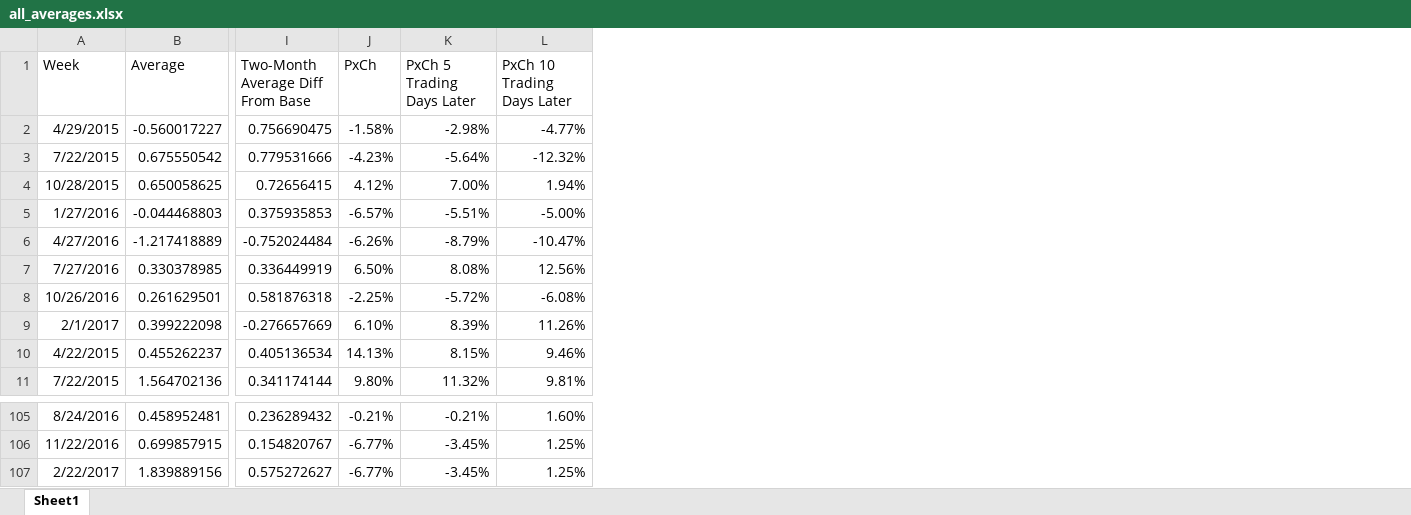
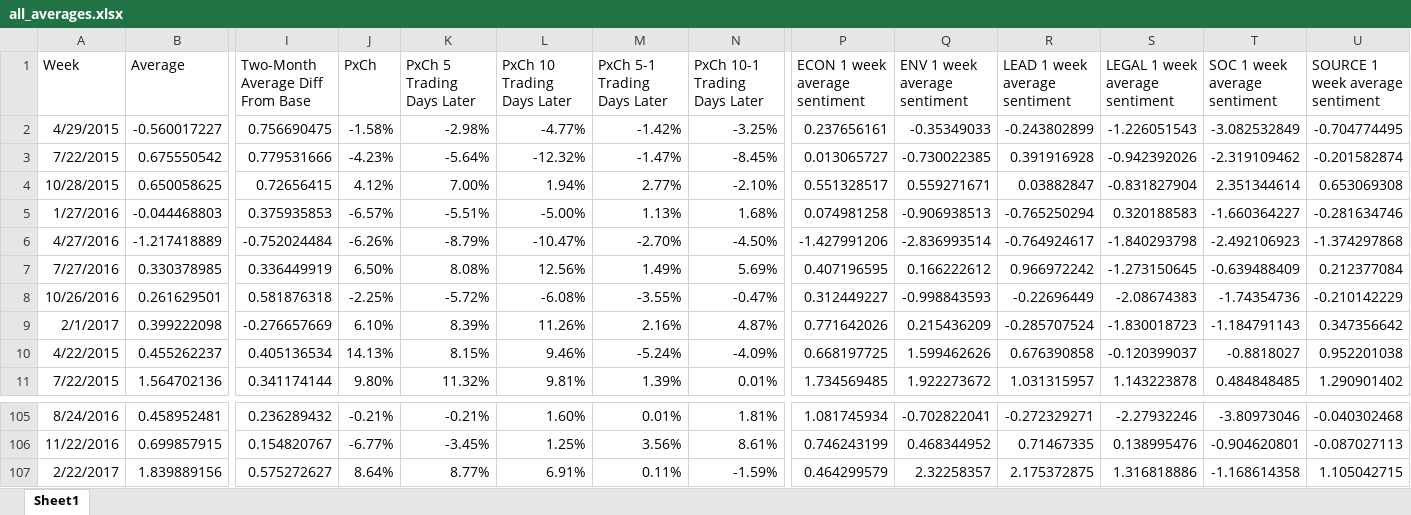
Before and after one commit to ksingarajah/fund, an Excel workbook: data/general/all_averages.xlsx, sheet Sheet1, drawn as a sheet; only a part is shown, gaps mark what is left out; values as stored, in another font and other column widths than the file's, no borders; the diff names each change by its address in the sheet, - before the commit and + after, or states it on an @@ line.

Commit message:
consolidating all categorized averages

```diff
--- a/data/general/all_averages.xlsx (sheet Sheet1)
+++ b/data/general/all_averages.xlsx (sheet Sheet1)
+column M (PxCh 5-1 Trading Days Later), rows 2-11: -1.42% | -1.47% | 2.77% | 1.13% | -2.70% | 1.49% | -3.55% | 2.16% | -5.24% | 1.39%; rows 105-107: 0.01% | 3.56% | 0.11%
+column N (PxCh 10-1 Trading Days Later), rows 2-11: -3.25% | -8.45% | -2.10% | 1.68% | -4.50% | 5.69% | -0.47% | 4.87% | -4.09% | 0.01%; rows 105-107: 1.81% | 8.61% | -1.59%
+column P (ECON 1 week average sentiment), rows 2-11: 0.237656161 | 0.013065727 | 0.551328517 | 0.074981258 | -1.427991206 | 0.407196595 | 0.312449227 | 0.771642026 | 0.668197725 | 1.734569485; rows 105-107: 1.081745934 | 0.746243199 | 0.464299579
+column Q (ENV 1 week average sentiment), rows 2-11: -0.35349033 | -0.730022385 | 0.559271671 | -0.906938513 | -2.836993514 | 0.166222612 | -0.998843593 | 0.215436209 | 1.599462626 | 1.922273672; rows 105-107: -0.702822041 | 0.468344952 | 2.32258357
+column R (LEAD 1 week average sentiment), rows 2-11: -0.243802899 | 0.391916928 | 0.03882847 | -0.765250294 | -0.764924617 | 0.966972242 | -0.22696449 | -0.285707524 | 0.676390858 | 1.031315957; rows 105-107: -0.272329271 | 0.71467335 | 2.175372875
+column S (LEGAL 1 week average sentiment), rows 2-11: -1.226051543 | -0.942392026 | -0.831827904 | 0.320188583 | -1.840293798 | -1.273150645 | -2.08674383 | -1.830018723 | -0.120399037 | 1.143223878; rows 105-107: -2.27932246 | 0.138995476 | 1.316818886
+column T (SOC 1 week average sentiment), rows 2-11: -3.082532849 | -2.319109462 | 2.351344614 | -1.660364227 | -2.492106923 | -0.639488409 | -1.74354736 | -1.184791143 | -0.8818027 | 0.484848485; rows 105-107: -3.80973046 | -0.904620801 | -1.168614358
+column U (SOURCE 1 week average sentiment), rows 2-11: -0.704774495 | -0.201582874 | 0.653069308 | -0.281634746 | -1.374297868 | 0.212377084 | -0.210142229 | 0.347356642 | 0.952201038 | 1.290901402; rows 105-107: -0.040302468 | -0.087027113 | 1.105042715
-J107 (PxCh): -6.77%
+J107 (PxCh): 8.64%
-K107 (PxCh 5 Trading Days Later): -3.45%
+K107 (PxCh 5 Trading Days Later): 8.77%
-L107 (PxCh 10 Trading Days Later): 1.25%
+L107 (PxCh 10 Trading Days Later): 6.91%
```
Also changed, not shown: data/general/all_env_averages.xlsx, data/general/all_legal_averages.xlsx, 1 other file.
